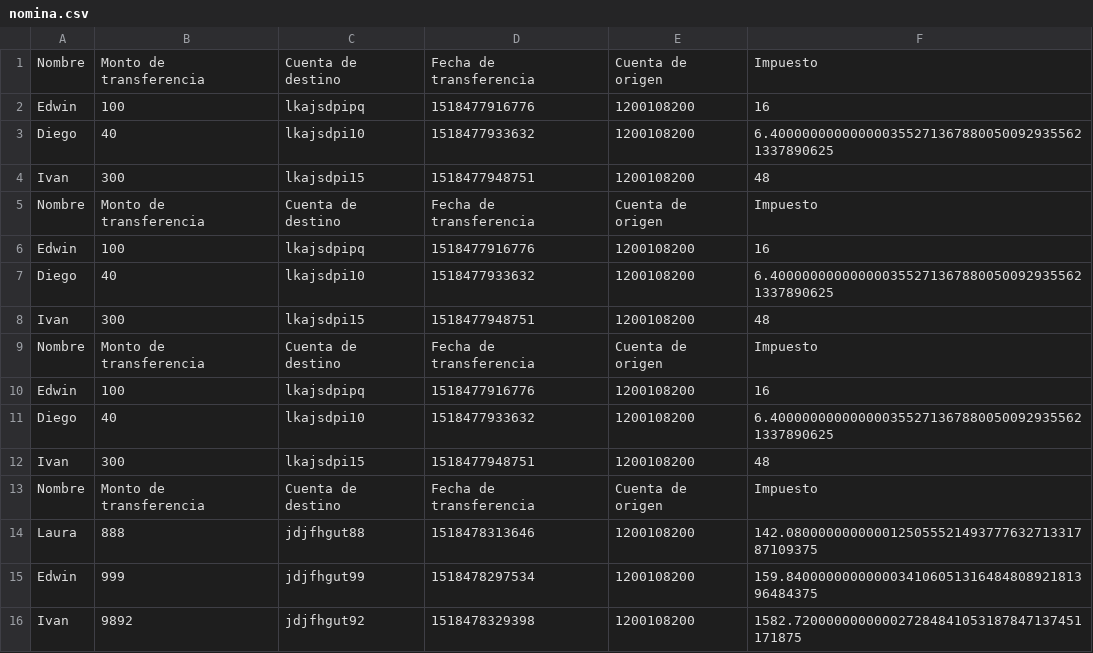
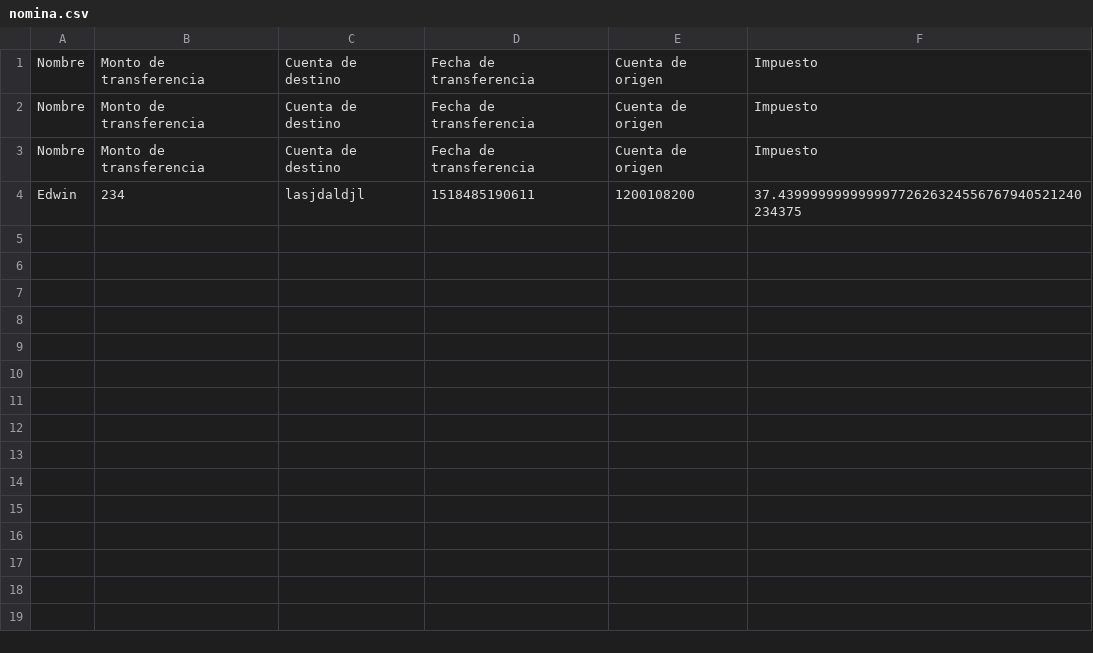
Before and after one commit to EdwinFajardoBarrera/Estructuras-de-datos, a CSV file: nomina.csv, drawn as a sheet.

```diff
--- a/nomina.csv
+++ b/nomina.csv
@@ -1,16 +1,4 @@
 Nombre,Monto de transferencia,Cuenta de destino,Fecha de transferencia,Cuenta de origen,Impuesto
-Edwin,100,lkajsdpipq,1518477916776,1200108200,16
-Diego,40,lkajsdpi10,1518477933632,1200108200,6.4000000000000003552713678800500929355621337890625
-Ivan,300,lkajsdpi15,1518477948751,1200108200,48
 Nombre,Monto de transferencia,Cuenta de destino,Fecha de transferencia,Cuenta de origen,Impuesto
-Edwin,100,lkajsdpipq,1518477916776,1200108200,16
-Diego,40,lkajsdpi10,1518477933632,1200108200,6.4000000000000003552713678800500929355621337890625
-Ivan,300,lkajsdpi15,1518477948751,1200108200,48
 Nombre,Monto de transferencia,Cuenta de destino,Fecha de transferencia,Cuenta de origen,Impuesto
-Edwin,100,lkajsdpipq,1518477916776,1200108200,16
-Diego,40,lkajsdpi10,1518477933632,1200108200,6.4000000000000003552713678800500929355621337890625
-Ivan,300,lkajsdpi15,1518477948751,1200108200,48
-Nombre,Monto de transferencia,Cuenta de destino,Fecha de transferencia,Cuenta de origen,Impuesto
-Laura,888,jdjfhgut88,1518478313646,1200108200,142.080000000000012505552149377763271331787109375
-Edwin,999,jdjfhgut99,1518478297534,1200108200,159.840000000000003410605131648480892181396484375
-Ivan,9892,jdjfhgut92,1518478329398,1200108200,1582.720000000000027284841053187847137451171875
+Edwin,234,lasjdaldjl,1518485190611,1200108200,37.43999999999999772626324556767940521240234375
```
Also changed, not shown: 1 other file.
